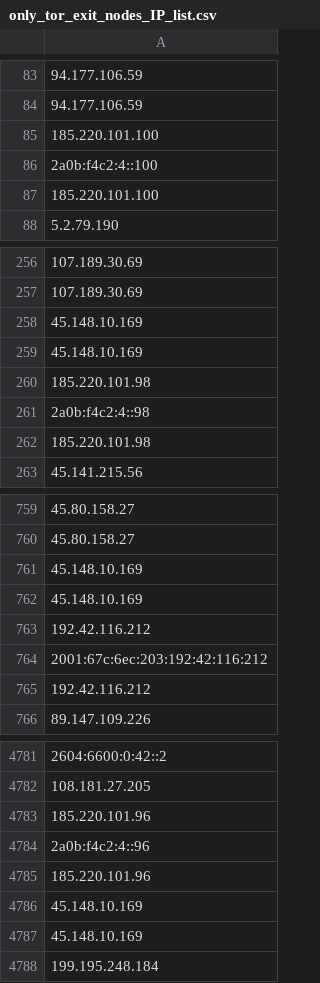
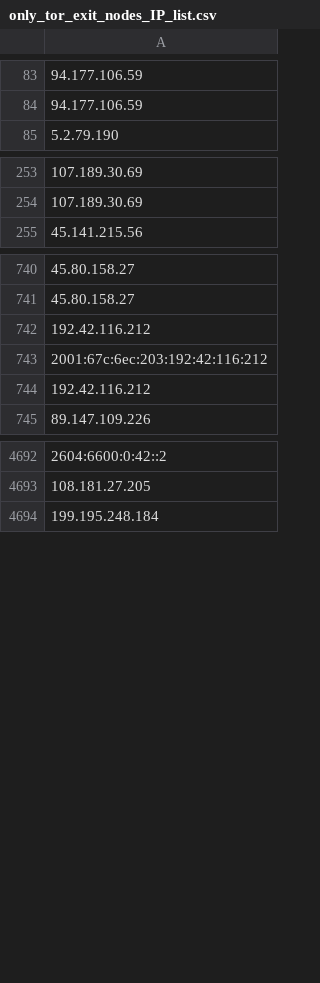
Before and after one commit to onlyforbakup/awesome-lists, a CSV file: Lists/TOR/only_tor_exit_nodes_IP_list.csv, drawn as a sheet; only a part is shown, gaps mark what is left out; removed rows and columns are numbered as before the commit, all else as after; the diff covers the shown part only; the diff names each change by its address in the sheet, - before the commit and + after, or states it on an @@ line.

```diff
--- a/Lists/TOR/only_tor_exit_nodes_IP_list.csv
+++ b/Lists/TOR/only_tor_exit_nodes_IP_list.csv
-row 85: 185.220.101.100
-row 86: 2a0b:f4c2:4::100
-row 87: 185.220.101.100
-row 258: 45.148.10.169
-row 259: 45.148.10.169
-row 260: 185.220.101.98
-row 261: 2a0b:f4c2:4::98
-row 262: 185.220.101.98
-A742: 45.148.10.169
+A742: 192.42.116.212
-A743: 45.148.10.169
+A743: 2001:67c:6ec:203:192:42:116:212
-row 764: 2001:67c:6ec:203:192:42:116:212
-row 765: 192.42.116.212
-row 4783: 185.220.101.96
-row 4784: 2a0b:f4c2:4::96
-row 4785: 185.220.101.96
-row 4786: 45.148.10.169
-row 4787: 45.148.10.169
```
Also changed, not shown: 1 added row, 100 removed rows and 1 edited cell elsewhere in this file, Lists/TOR/only_tor_guard_nodes_IP_list.csv, 2 other files.
